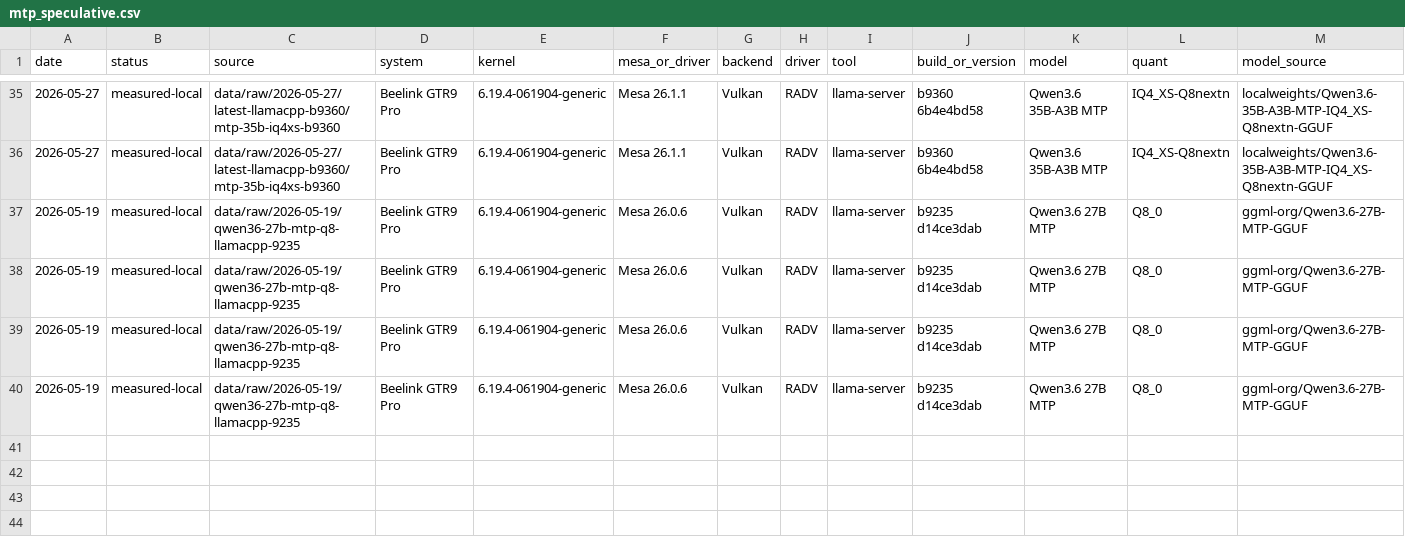
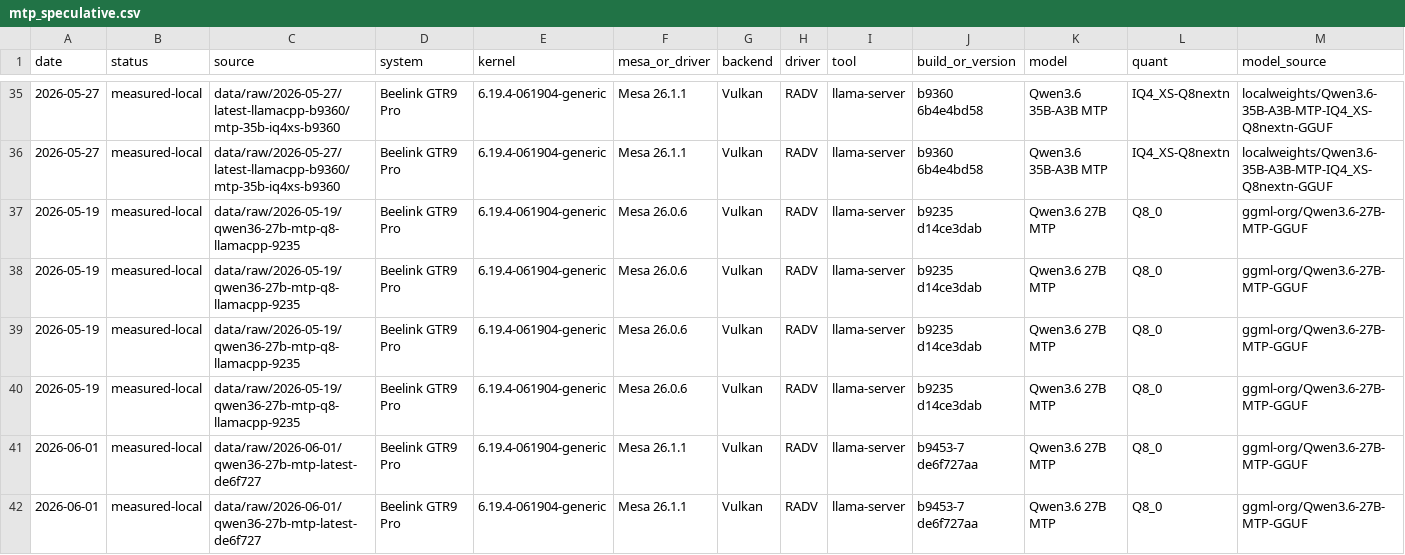
Before and after one commit to Fail-Safe/strix-halo-guide, a CSV file: data/mtp_speculative.csv, drawn as a sheet; only a part is shown, gaps mark what is left out; rows hold the shown columns only; the diff names each change by its address in the sheet, - before the commit and + after, or states it on an @@ line.

Commit message:
docs: add qwen27 mtp control rerun

```diff
--- a/data/mtp_speculative.csv
+++ b/data/mtp_speculative.csv
+row 41: 2026-06-01 | measured-local | data/raw/2026-06-01/qwen36-27b-mtp-latest-de6f727 | Beelink GTR9 Pro | 6.19.4-061904-generic | Mesa 26.1.1 | Vulkan | RADV | llama-server | b9453-7 de6f727aa | Qwen3.6 27B MTP | Q8_0 | ggml-org/Qwen3.6-27B-MTP-GGUF
+row 42: 2026-06-01 | measured-local | data/raw/2026-06-01/qwen36-27b-mtp-latest-de6f727 | Beelink GTR9 Pro | 6.19.4-061904-generic | Mesa 26.1.1 | Vulkan | RADV | llama-server | b9453-7 de6f727aa | Qwen3.6 27B MTP | Q8_0 | ggml-org/Qwen3.6-27B-MTP-GGUF
```
Also changed, not shown: 18 other files.
